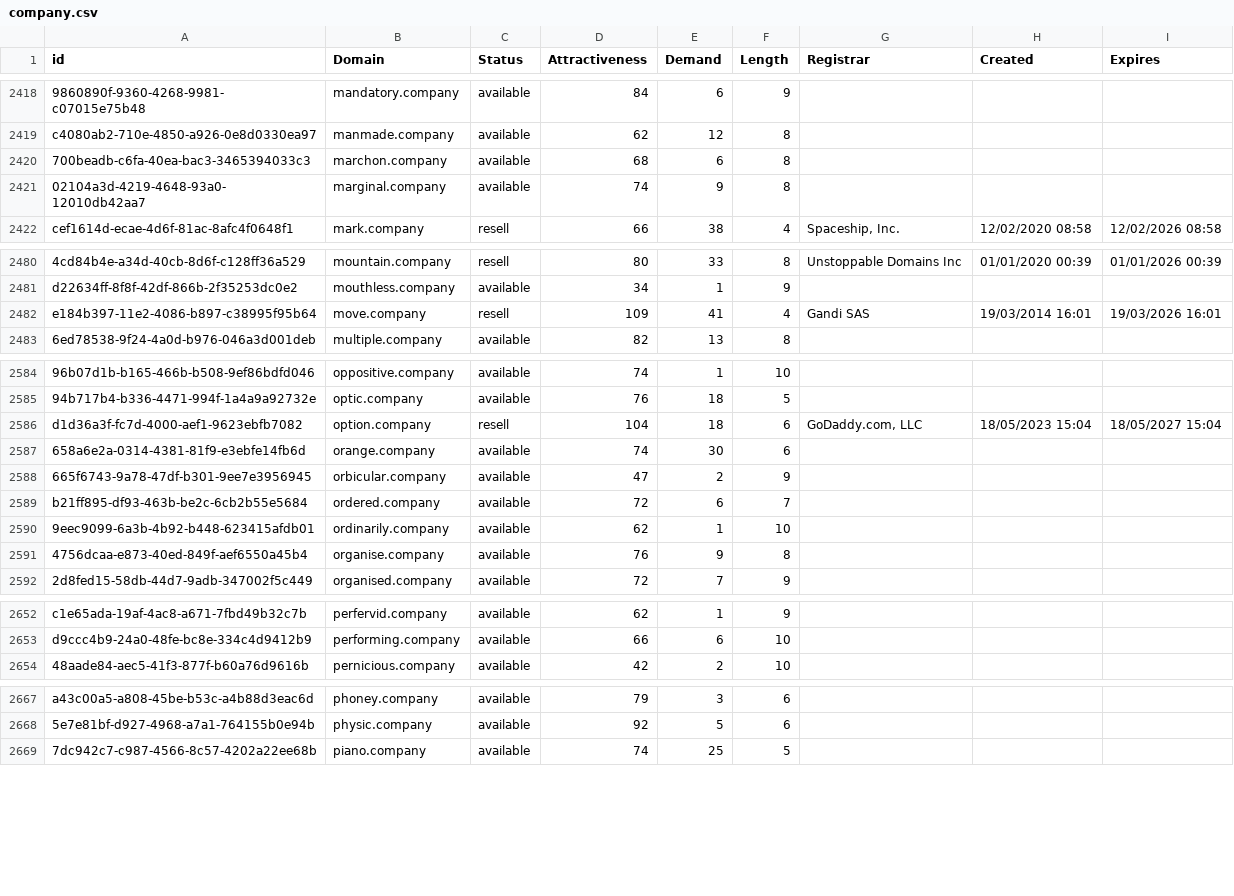
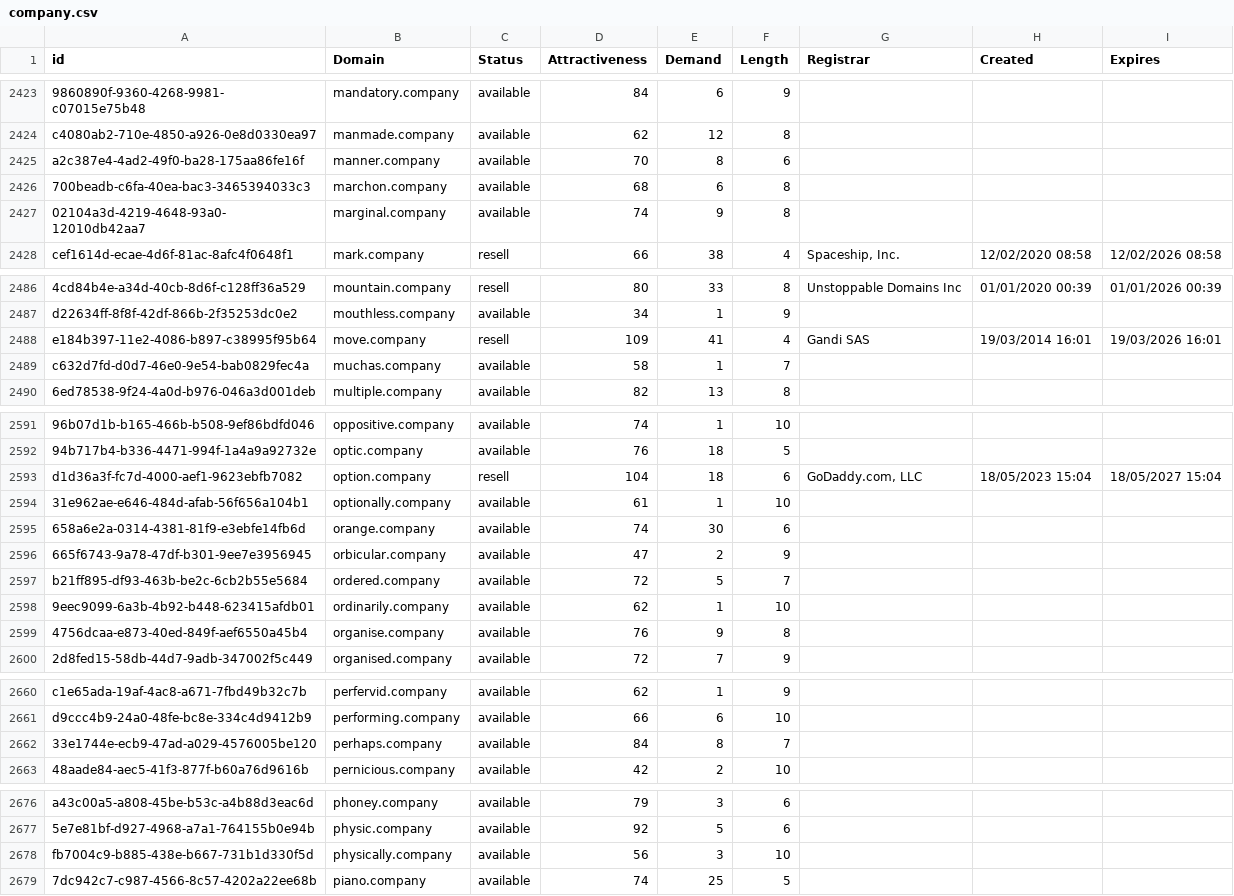
Before and after one commit to UniqueDomains/company-oneword-domains, a CSV file: company.csv, drawn as a sheet; only a part is shown, gaps mark what is left out; addresses are those after the commit; the diff covers the shown part only; the diff names each change by its address in the sheet, - before the commit and + after, or states it on an @@ line.

```diff
--- a/company.csv
+++ b/company.csv
+row 2425: a2c387e4-4ad2-49f0-ba28-175aa86fe16f | manner.company | available | 70 | 8 | 6
+row 2489: c632d7fd-d0d7-46e0-9e54-bab0829fec4a | muchas.company | available | 58 | 1 | 7
+row 2594: 31e962ae-e646-484d-afab-56f656a104b1 | optionally.company | available | 61 | 1 | 10
-E2597 (Demand): 6
+E2597 (Demand): 5
+row 2662: 33e1744e-ecb9-47ad-a029-4576005be120 | perhaps.company | available | 84 | 8 | 7
+row 2678: fb7004c9-b885-438e-b667-731b1d330f5d | physically.company | available | 56 | 3 | 10
```
Also changed, not shown: 17 added rows and 6 edited cells elsewhere in this file, 2 other files.
